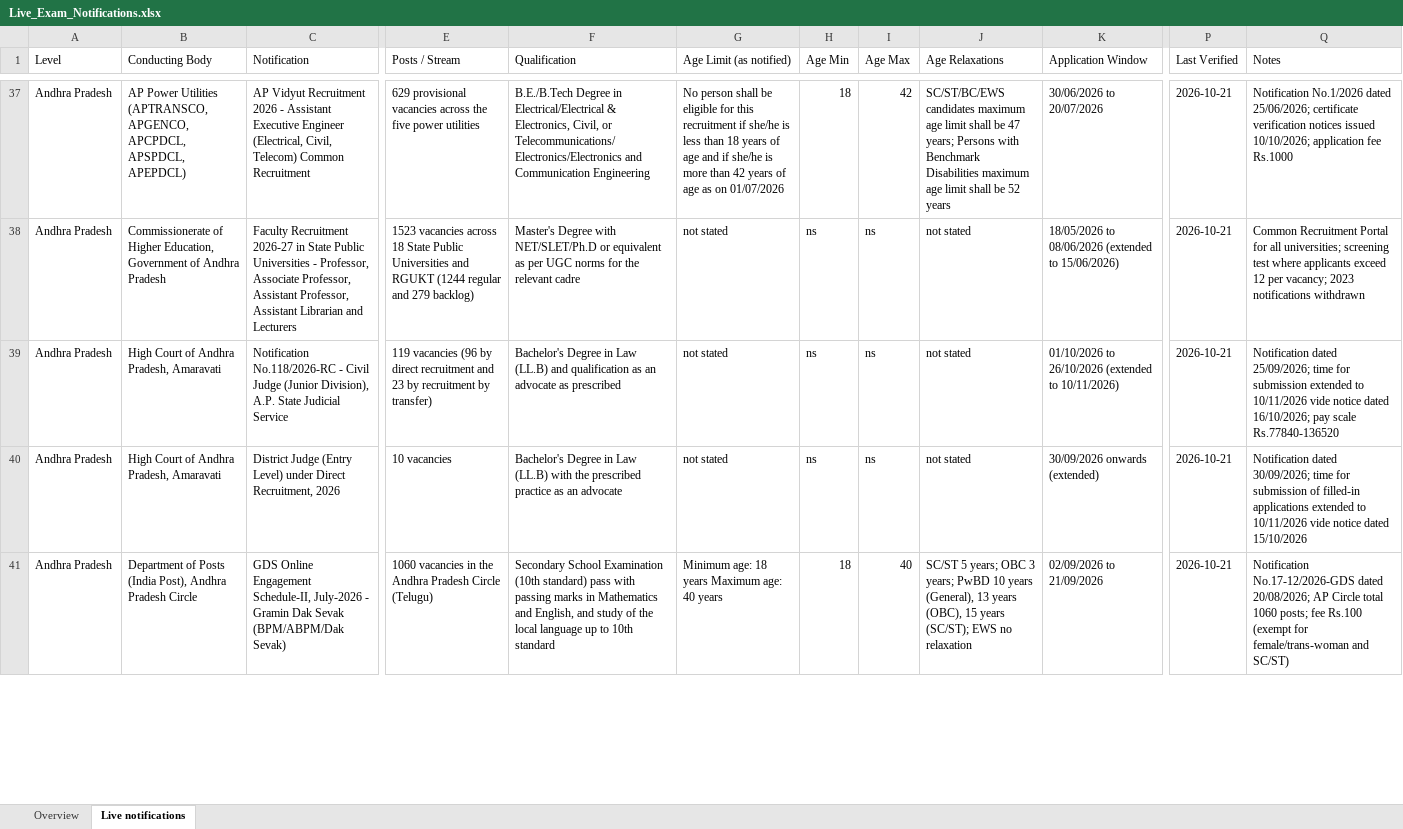
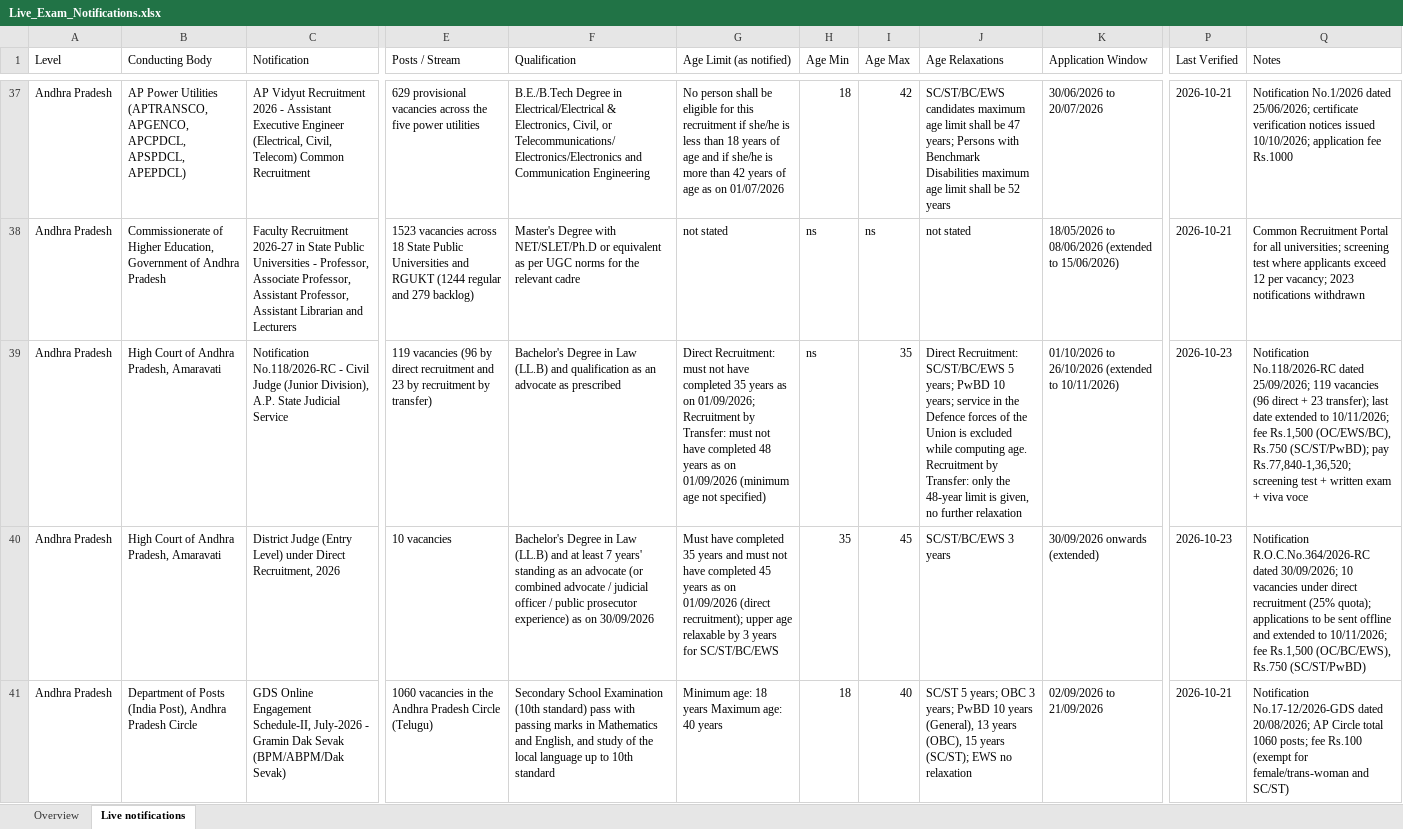
Before and after one commit to ArjunTheUnique/opportunity-tracker, an Excel workbook: live-exam-notifications/Live_Exam_Notifications.xlsx, sheet Live notifications, drawn as a sheet; only a part is shown, gaps mark what is left out; values as stored, in another font and other column widths than the file's, no cell formats; charts and pictures not drawn; the diff covers the shown part only; the diff names each change by its address in the sheet, - before the commit and + after, or states it on an @@ line.

Commit message:
Refresh (23 Oct 2026 run): add 10 live-exam notifications (APPSC, RRB Station Master, NTA CSIR-UGC NET & NIFTEE), fill AP detailed-notice age limits, add 3 career-magazine entries

```diff
--- a/live-exam-notifications/Live_Exam_Notifications.xlsx (sheet Live notifications)
+++ b/live-exam-notifications/Live_Exam_Notifications.xlsx (sheet Live notifications)
-G39 (Age Limit (as notified)): not stated
+G39 (Age Limit (as notified)): Direct Recruitment: must not have completed 35 years as on 01/09/2026; Recruitment by Transfer: must not have completed 48 years as on 01/09/2026 (minimum age not specified)
-I39 (Age Max): ns
+I39 (Age Max): 35
-J39 (Age Relaxations): not stated
+J39 (Age Relaxations): Direct Recruitment: SC/ST/BC/EWS 5 years; PwBD 10 years; service in the Defence forces of the Union is excluded while computing age. Recruitment by Transfer: only the 48-year limit is given, no further relaxation
-P39:P40 (Last Verified): 2026-10-21
+P39:P40 (Last Verified): 2026-10-23
-Q39 (Notes): Notification dated 25/09/2026; time for submission extended to 10/11/2026 vide notice dated 16/10/2026; pay scale Rs.77840-136520
+Q39 (Notes): Notification No.118/2026-RC dated 25/09/2026; 119 vacancies (96 direct + 23 transfer); last date extended to 10/11/2026; fee Rs.1,500 (OC/EWS/BC), Rs.750 (SC/ST/PwBD); pay Rs.77,840-1,36,520; screening test + written exam + viva voce
-F40 (Qualification): …Law (LL.B) with the prescribed practice as an advocate
+F40 (Qualification): …Law (LL.B) and at least 7 years' standing as an advocate (or combined advocate / judicial officer / public prosecutor experience) as on 30/09/2026
-G40 (Age Limit (as notified)): not stated
+G40 (Age Limit (as notified)): Must have completed 35 years and must not have completed 45 years as on 01/09/2026 (direct recruitment); upper age relaxable by 3 years for SC/ST/BC/EWS
-H40 (Age Min): ns
+H40 (Age Min): 35
-I40 (Age Max): ns
+I40 (Age Max): 45
-J40 (Age Relaxations): not stated
+J40 (Age Relaxations): SC/ST/BC/EWS 3 years
-Q40 (Notes): Notification dated 30/09/2026; time for submission of filled-in applications extended to 10/11/2026 vide notice dated 15/10/2026
+Q40 (Notes): Notification R.O.C.No.364/2026-RC dated 30/09/2026; 10 vacancies under direct recruitment (25% quota); applications to be sent offline and extended to 10/11/2026; fee Rs.1,500 (OC/BC/EWS), Rs.750 (SC/ST/PwBD)
```
Also changed, not shown: 10 added rows and 53 edited cells elsewhere in this sheet, sheet Overview, cell formats, charts or pictures, career-magazines/EmploymentNews_Log_Apr2025-Sep2026.xlsx, career-magazines/PratiyogitaDarpan_Log_Apr2025-Sep2026.xlsx, 5 other files.
